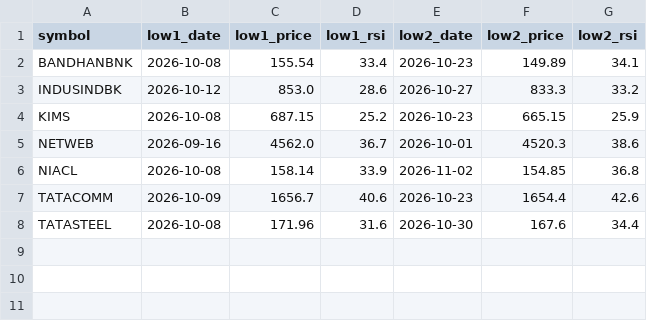
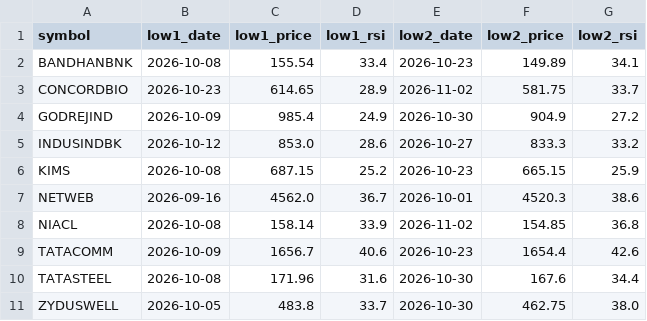
Before and after one commit to jaswindertinna/nifty500-screener, a CSV file: results/latest_rsi_divergence.csv, drawn as a sheet; the diff names each change by its address in the sheet, - before the commit and + after, or states it on an @@ line.

```diff
--- a/results/latest_rsi_divergence.csv
+++ b/results/latest_rsi_divergence.csv
+row 3: CONCORDBIO | 2026-10-23 | 614.65 | 28.9 | 2026-11-02 | 581.75 | 33.7
+row 4: GODREJIND | 2026-10-09 | 985.4 | 24.9 | 2026-10-30 | 904.9 | 27.2
+row 11: ZYDUSWELL | 2026-10-05 | 483.8 | 33.7 | 2026-10-30 | 462.75 | 38.0
```
Also changed, not shown: results/latest.csv, 3 other files.
